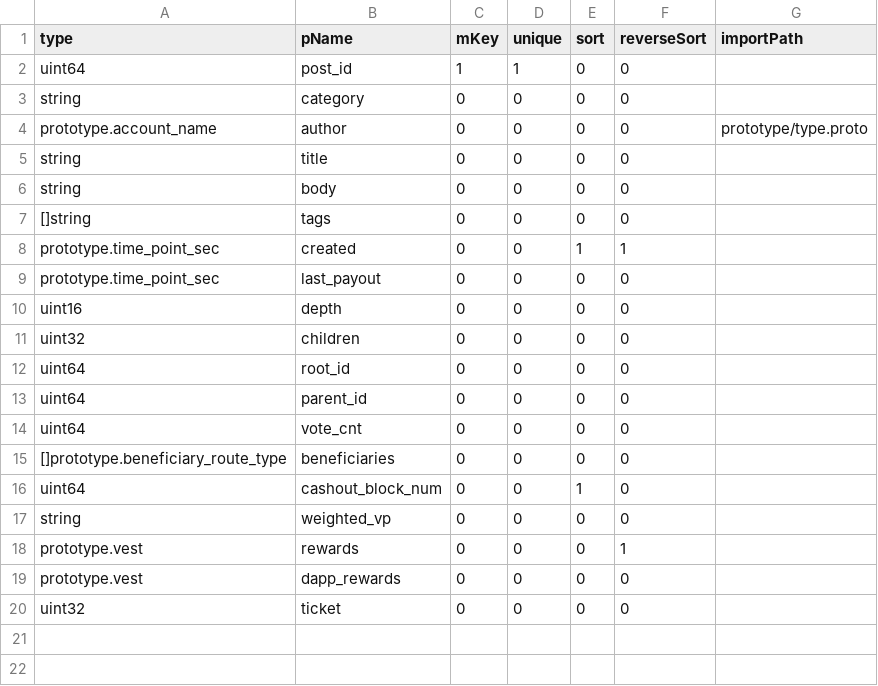
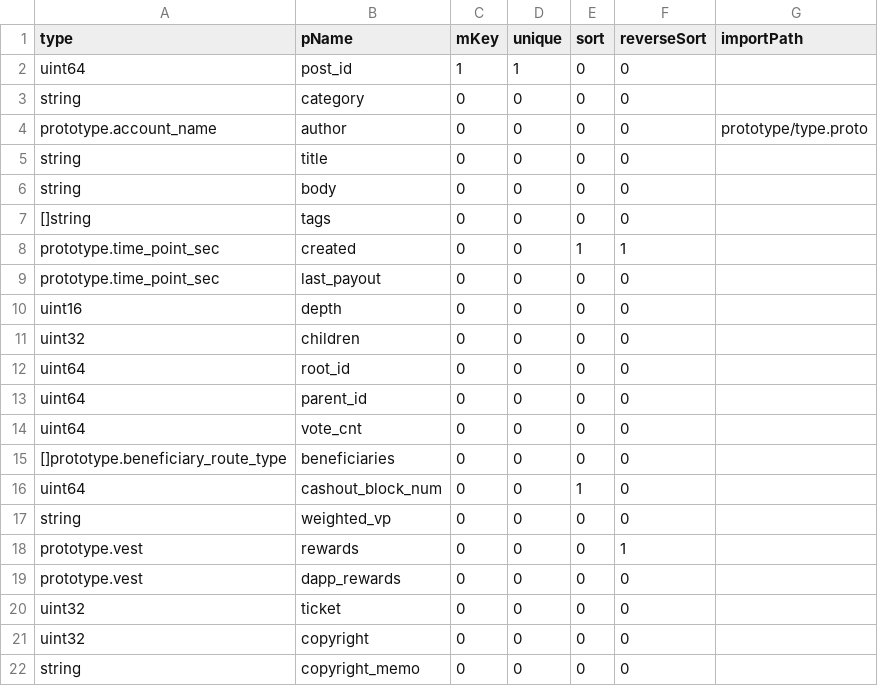
Before and after one commit to coschain/contentos-go, a CSV file: app/table/table-define/post.csv, drawn as a sheet.

Commit message:
copyright relative modify

```diff
--- a/app/table/table-define/post.csv
+++ b/app/table/table-define/post.csv
@@ -20 +20,3 @@ prototype.vest                      ,dapp_rewards       ,0      ,0      ,0
 uint32                              ,ticket             ,0      ,0      ,0      ,0           ,
+uint32                              ,copyright          ,0  ,0     ,0    ,0    ,
+string                              ,copyright_memo     ,0  ,0     ,0    ,0    ,
```
Also changed, not shown: 13 other files.
